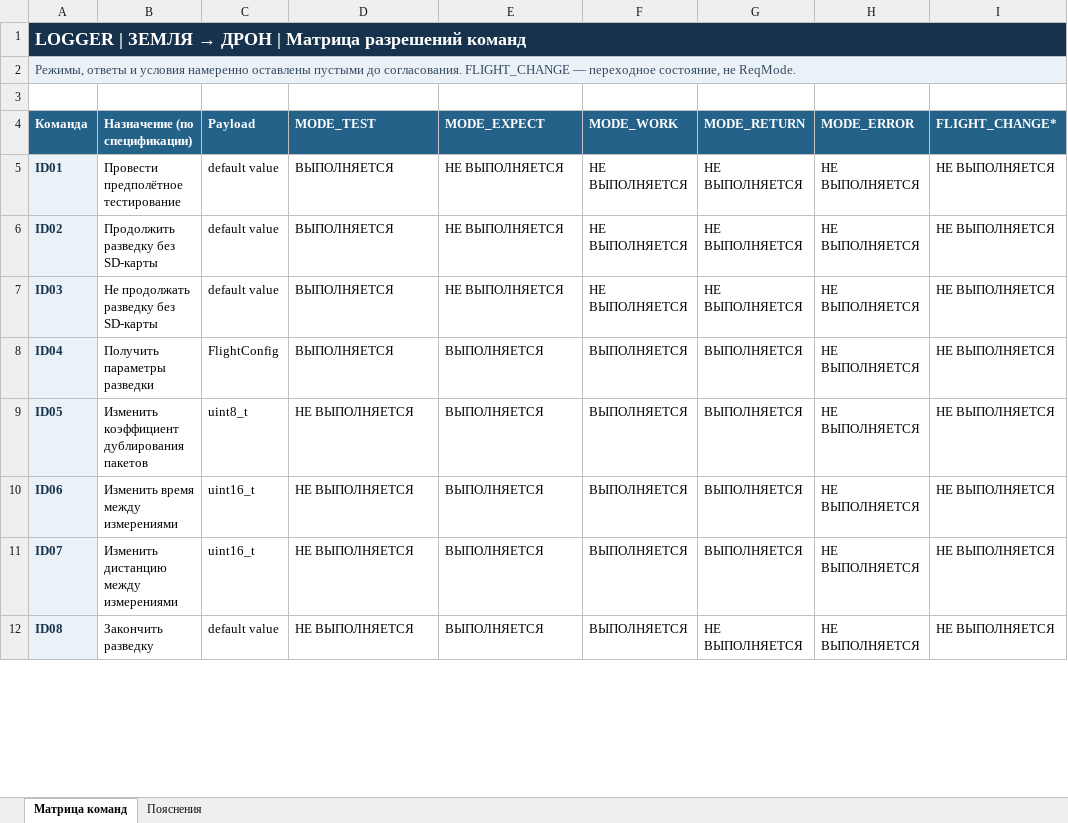
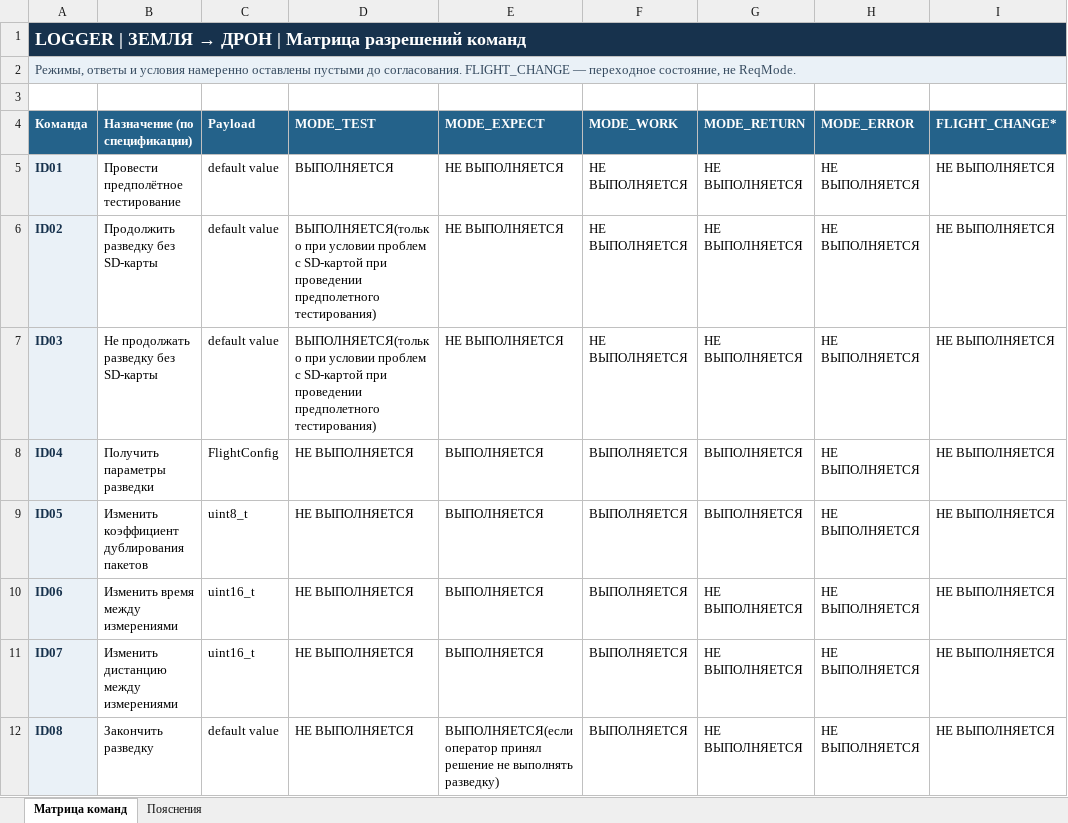
Before and after one commit to Miskiv-Andrew/LOGGER_1, an Excel workbook: RadioLine_Command_Mode_Matrix_FULL.xlsx, sheet Матрица команд, drawn as a sheet; only a part is shown; values as stored, in another font and other column widths than the file's, no borders; the diff covers the shown part only; the diff names each change by its address in the sheet, - before the commit and + after, or states it on an @@ line.

Commit message:
Поправили файл-таблицу команд

```diff
--- a/RadioLine_Command_Mode_Matrix_FULL.xlsx (sheet Матрица команд)
+++ b/RadioLine_Command_Mode_Matrix_FULL.xlsx (sheet Матрица команд)
-D6:D7 (MODE_TEST): ВЫПОЛНЯЕТСЯ
+D6:D7 (MODE_TEST): ВЫПОЛНЯЕТСЯ(только при условии проблем с SD-картой при проведении предполетного тестирования)
-D8 (MODE_TEST): ВЫПОЛНЯЕТСЯ
+D8 (MODE_TEST): НЕ ВЫПОЛНЯЕТСЯ
-G10:G11 (MODE_RETURN): ВЫПОЛНЯЕТСЯ
+G10:G11 (MODE_RETURN): НЕ ВЫПОЛНЯЕТСЯ
-E12 (MODE_EXPECT): ВЫПОЛНЯЕТСЯ
+E12 (MODE_EXPECT): ВЫПОЛНЯЕТСЯ(если оператор принял решение не выполнять разведку)
```
Also changed, not shown: 6 edited cells elsewhere in this sheet.
